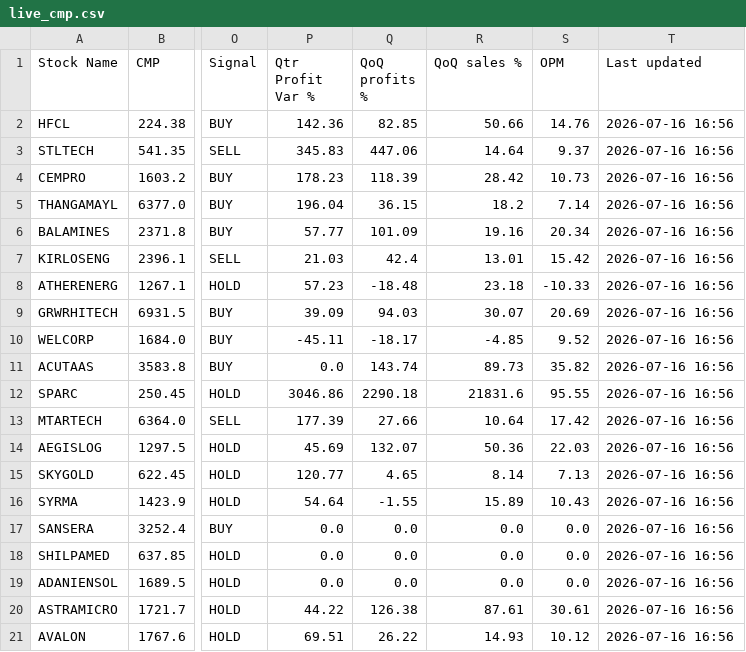
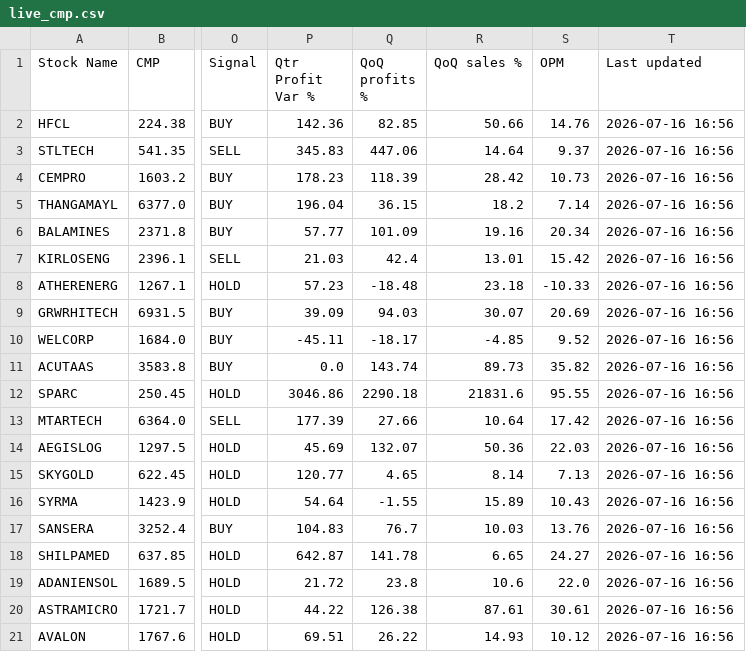
Before and after one commit to shweta03/MintingM-Dashboard-RS, a CSV file: live_cmp.csv, drawn as a sheet; only a part is shown, gaps mark what is left out; the diff names each change by its address in the sheet, - before the commit and + after, or states it on an @@ line.

```diff
--- a/live_cmp.csv
+++ b/live_cmp.csv
-P17 (Qtr Profit Var %): 0.0
+P17 (Qtr Profit Var %): 104.83
-Q17 (QoQ profits %): 0.0
+Q17 (QoQ profits %): 76.7
-R17 (QoQ sales %): 0.0
+R17 (QoQ sales %): 10.03
-S17 (OPM): 0.0
+S17 (OPM): 13.76
-P18 (Qtr Profit Var %): 0.0
+P18 (Qtr Profit Var %): 642.87
-Q18 (QoQ profits %): 0.0
+Q18 (QoQ profits %): 141.78
-R18 (QoQ sales %): 0.0
+R18 (QoQ sales %): 6.65
-S18 (OPM): 0.0
+S18 (OPM): 24.27
-P19 (Qtr Profit Var %): 0.0
+P19 (Qtr Profit Var %): 21.72
-Q19 (QoQ profits %): 0.0
+Q19 (QoQ profits %): 23.8
-R19 (QoQ sales %): 0.0
+R19 (QoQ sales %): 10.6
-S19 (OPM): 0.0
+S19 (OPM): 22.0
```
